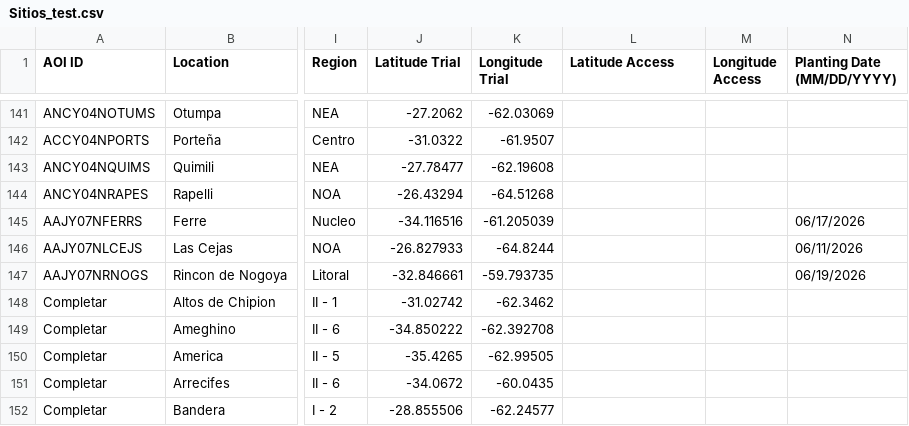
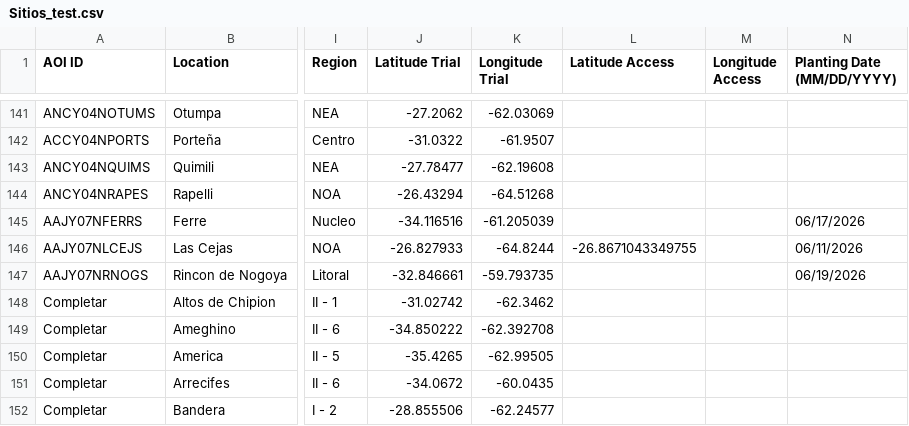
Before and after one commit to LAAR-TESTING-AR/field-trial-master-platform, a CSV file: Sitios_test.csv, drawn as a sheet; only a part is shown, gaps mark what is left out; the diff names each change by its address in the sheet, - before the commit and + after, or states it on an @@ line.

Commit message:
Actualizacion automatica de Sitios.csv desde SharePoint

```diff
--- a/Sitios_test.csv
+++ b/Sitios_test.csv
-L146 (Latitude Access): (empty)
+L146 (Latitude Access): -26.8671043349755
```
